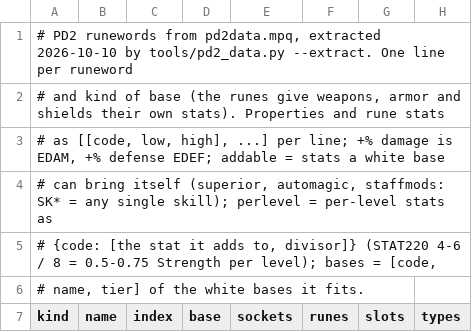
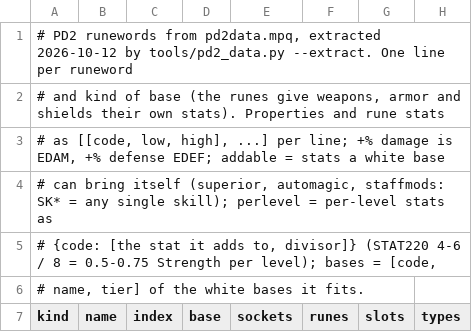
Before and after one commit to FiltersBy-Erazure/PD2-Loot-Filter, a TSV file: docs/pd2-runewords.tsv, drawn as a sheet; only a part is shown; the diff names each change by its address in the sheet, - before the commit and + after, or states it on an @@ line.

```diff
--- a/docs/pd2-runewords.tsv
+++ b/docs/pd2-runewords.tsv
-A1 (kind): …pd2data.mpq, extracted 2026-10-10 by tools/pd2_data.py…
+A1 (kind): …pd2data.mpq, extracted 2026-10-12 by tools/pd2_data.py…
```
Also changed, not shown: docs/pd2-unique-set-items.tsv, tools/pd2_stat_priority.tsv, 35 other files.
